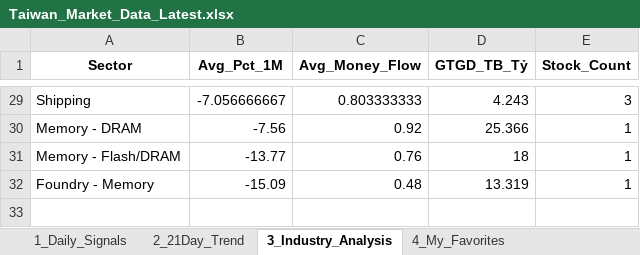
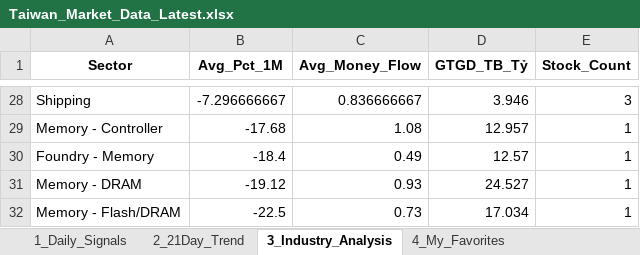
Before and after one commit to chipmoon/dashboard-tw, an Excel workbook: Taiwan_Market_Data_Latest.xlsx, sheet 3_Industry_Analysis, drawn as a sheet; only a part is shown, gaps mark what is left out; values as stored, in another font and other column widths than the file's, no borders; removed rows and columns are numbered as before the commit, all else as after; the diff covers the shown part only; the diff names each change by its address in the sheet, - before the commit and + after, or states it on an @@ line.

```diff
--- a/Taiwan_Market_Data_Latest.xlsx (sheet 3_Industry_Analysis)
+++ b/Taiwan_Market_Data_Latest.xlsx (sheet 3_Industry_Analysis)
-B28 (Avg_Pct_1M): -7.056666667
+B28 (Avg_Pct_1M): -7.296666667
-C28 (Avg_Money_Flow): 0.803333333
+C28 (Avg_Money_Flow): 0.836666667
-D28 (GTGD_TB_Tỷ): 4.243
+D28 (GTGD_TB_Tỷ): 3.946
+row 29: Memory - Controller | -17.68 | 1.08 | 12.957 | 1
+row 30: Foundry - Memory | -18.4 | 0.49 | 12.57 | 1
-B31 (Avg_Pct_1M): -7.56
+B31 (Avg_Pct_1M): -19.12
-C31 (Avg_Money_Flow): 0.92
+C31 (Avg_Money_Flow): 0.93
-D31 (GTGD_TB_Tỷ): 25.366
+D31 (GTGD_TB_Tỷ): 24.527
-B32 (Avg_Pct_1M): -13.77
+B32 (Avg_Pct_1M): -22.5
-C32 (Avg_Money_Flow): 0.76
+C32 (Avg_Money_Flow): 0.73
-D32 (GTGD_TB_Tỷ): 18
+D32 (GTGD_TB_Tỷ): 17.034
-row 32: Foundry - Memory | -15.09 | 0.48 | 13.319 | 1
```
Also changed, not shown: 14 added rows, 15 removed rows and 35 edited cells elsewhere in this sheet, sheet 1_Daily_Signals, sheet 2_21Day_Trend, sheet 4_My_Favorites.
